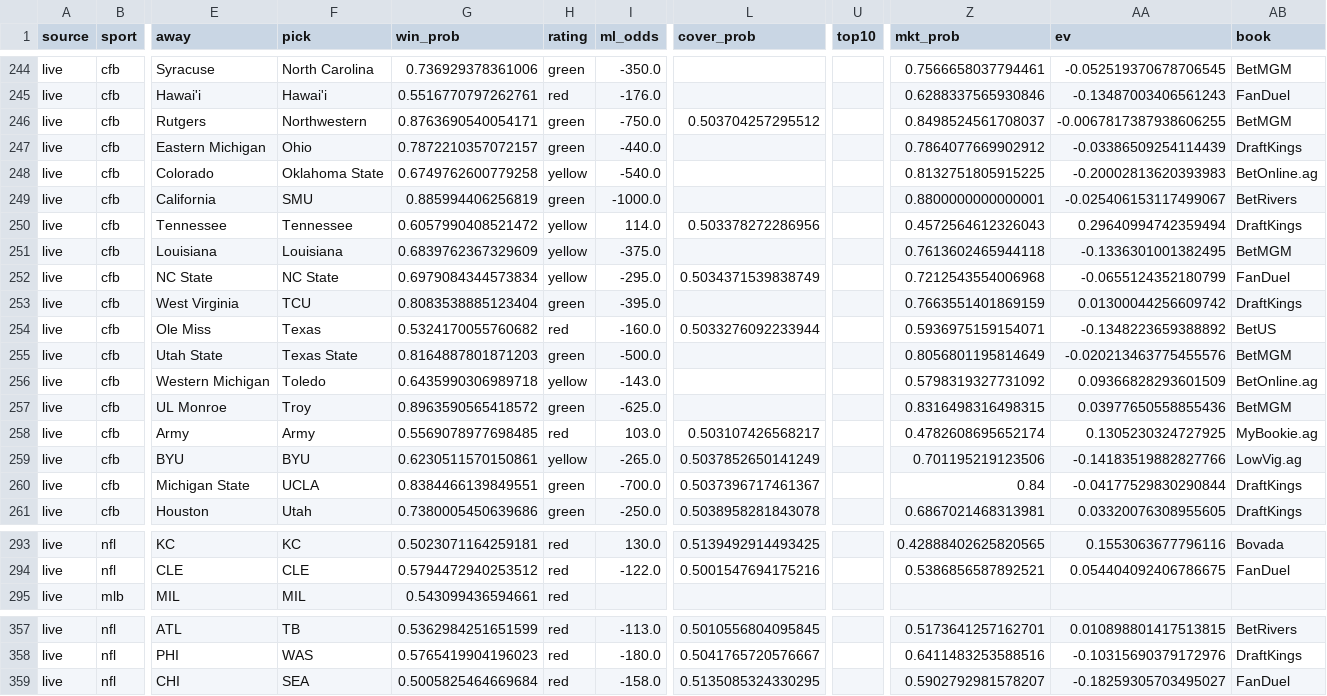
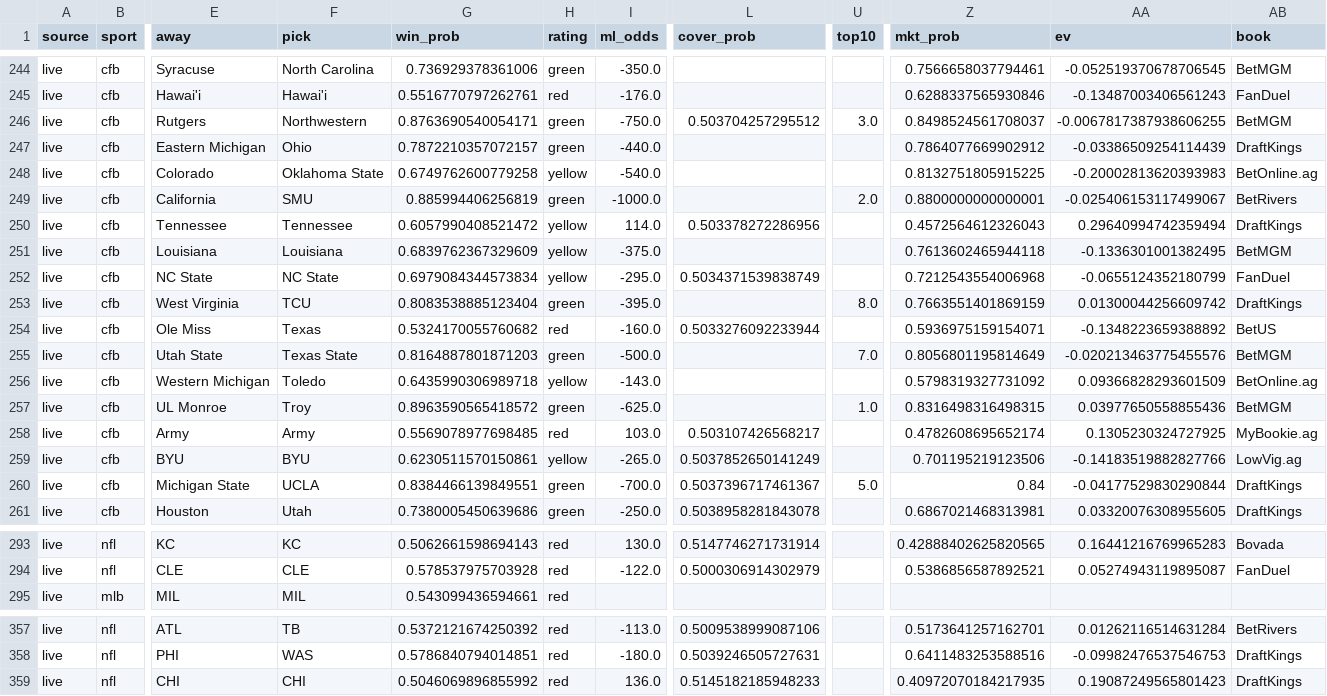
Before and after one commit to mak1017/skiiipicks, a CSV file: picks_log.csv, drawn as a sheet; only a part is shown, gaps mark what is left out; the diff covers the shown part only; the diff names each change by its address in the sheet, - before the commit and + after, or states it on an @@ line.

Commit message:
Update picks log and odds

```diff
--- a/picks_log.csv
+++ b/picks_log.csv
-U246 (top10): (empty)
+U246 (top10): 3.0
-U249 (top10): (empty)
+U249 (top10): 2.0
-U253 (top10): (empty)
+U253 (top10): 8.0
-U255 (top10): (empty)
+U255 (top10): 7.0
-U257 (top10): (empty)
+U257 (top10): 1.0
-U260 (top10): (empty)
+U260 (top10): 5.0
-G293 (win_prob): 0.5023071164259181
+G293 (win_prob): 0.5062661598694143
-L293 (cover_prob): 0.5139492914493425
+L293 (cover_prob): 0.5147746271731914
-AA293 (ev): 0.1553063677796116
+AA293 (ev): 0.16441216769965283
-G294 (win_prob): 0.5794472940253512
+G294 (win_prob): 0.578537975703928
-L294 (cover_prob): 0.5001547694175216
+L294 (cover_prob): 0.5000306914302979
-AA294 (ev): 0.054404092406786675
+AA294 (ev): 0.05274943119895087
-G357 (win_prob): 0.5362984251651599
+G357 (win_prob): 0.5372121674250392
-L357 (cover_prob): 0.5010556804095845
+L357 (cover_prob): 0.5009538999087106
-AA357 (ev): 0.010898801417513815
+AA357 (ev): 0.01262116514631284
-G358 (win_prob): 0.5765419904196023
+G358 (win_prob): 0.5786840794014851
-L358 (cover_prob): 0.5041765720576667
+L358 (cover_prob): 0.5039246505727631
-AA358 (ev): -0.10315690379172976
+AA358 (ev): -0.09982476537546753
-F359 (pick): SEA
+F359 (pick): CHI
-G359 (win_prob): 0.5005825464669684
+G359 (win_prob): 0.5046069896855992
-I359 (ml_odds): -158.0
+I359 (ml_odds): 136.0
-L359 (cover_prob): 0.5135085324330295
+L359 (cover_prob): 0.5145182185948233
-Z359 (mkt_prob): 0.5902792981578207
+Z359 (mkt_prob): 0.40972070184217935
-AA359 (ev): -0.18259305703495027
+AA359 (ev): 0.19087249565801423
-AB359 (book): FanDuel
+AB359 (book): DraftKings
```
Also changed, not shown: 71 edited cells elsewhere in this file.
